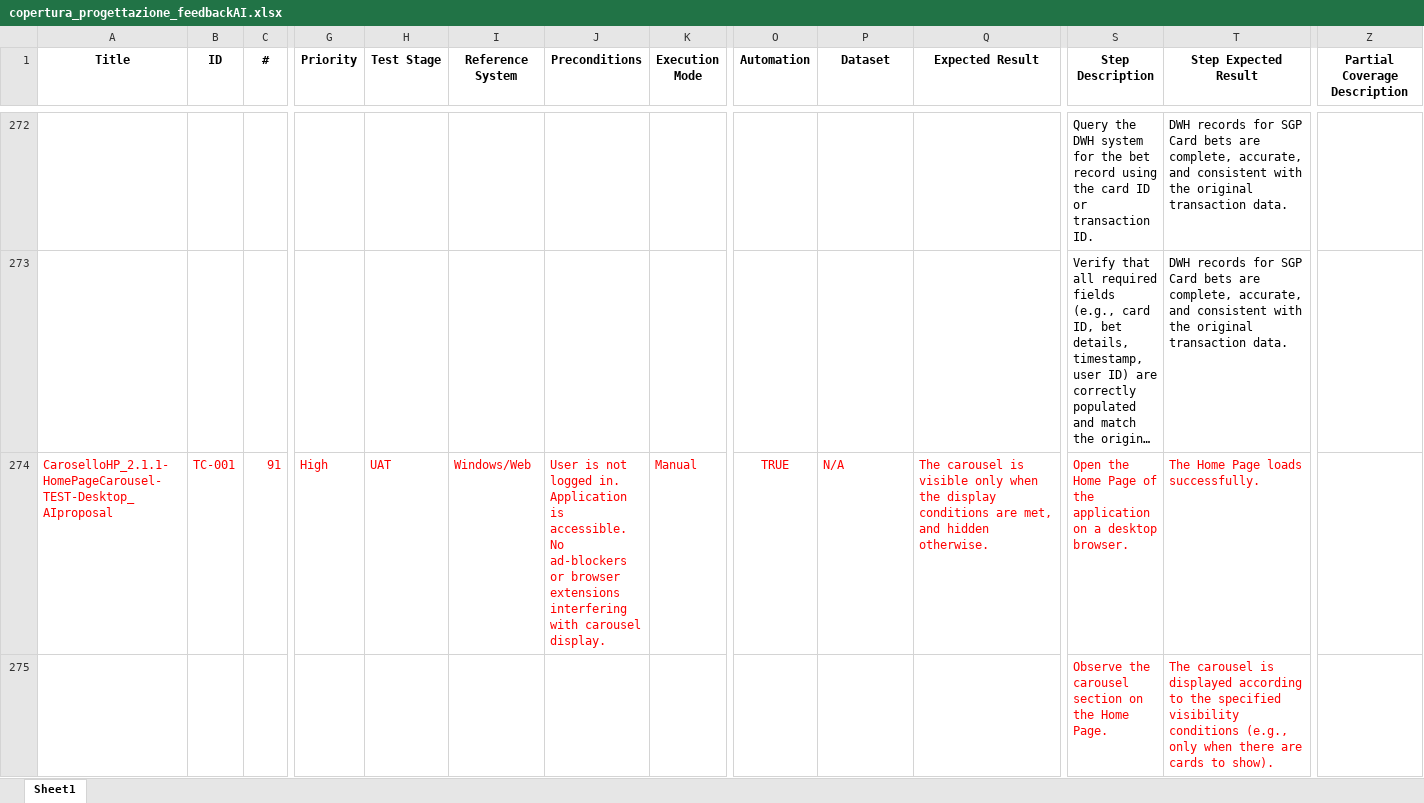
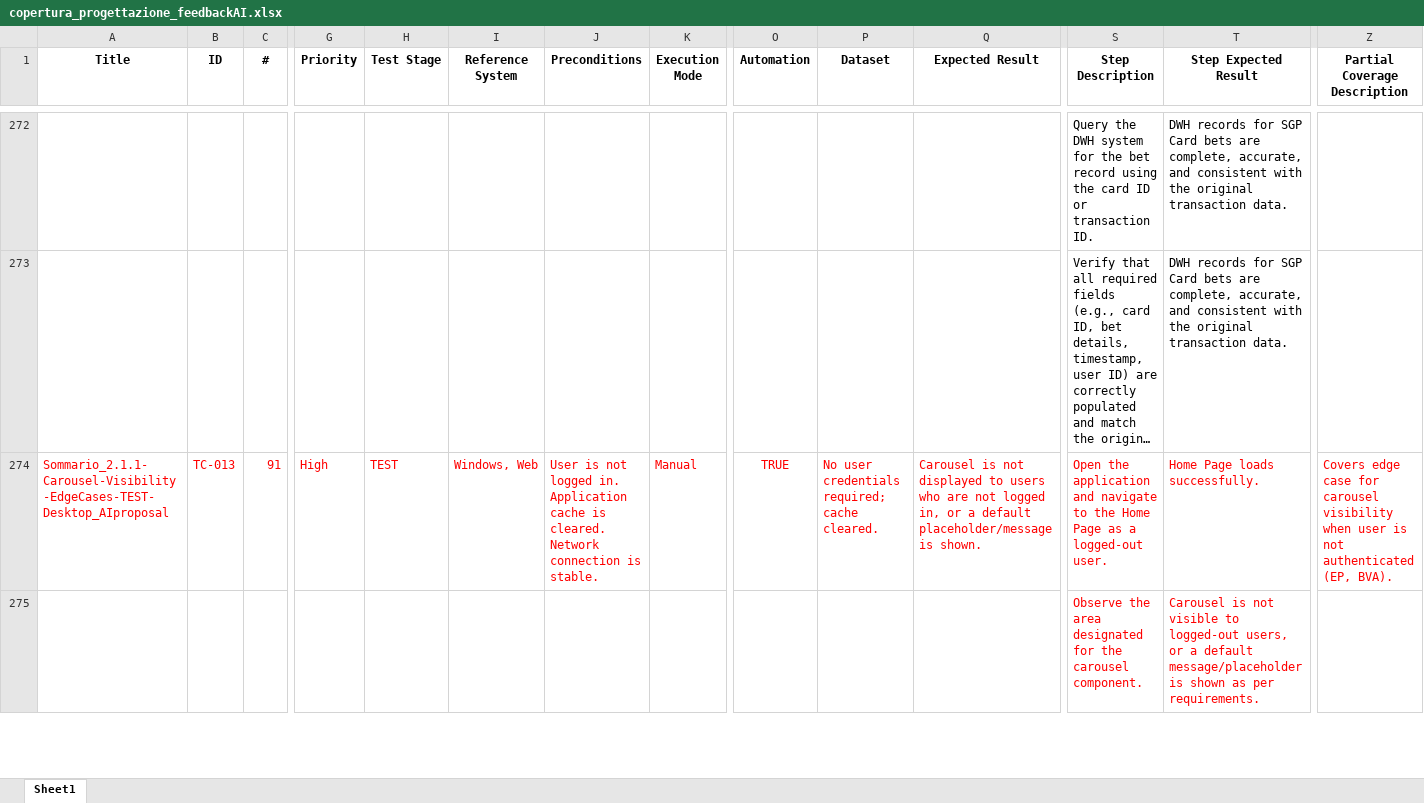
Before and after one commit to PyJess/Sisal, an Excel workbook: outputs/copertura_progettazione_feedbackAI.xlsx, sheet Sheet1, drawn as a sheet; only a part is shown, gaps mark what is left out; long unchanged cells end in …; values as stored, in another font and other column widths than the file's, no borders; the diff covers the shown part only; the diff names each change by its address in the sheet, - before the commit and + after, or states it on an @@ line.

Commit message:
test showcase

```diff
--- a/outputs/copertura_progettazione_feedbackAI.xlsx (sheet Sheet1)
+++ b/outputs/copertura_progettazione_feedbackAI.xlsx (sheet Sheet1)
-A274 (Title): CaroselloHP_2.1.1-HomePageCarousel-TEST-Desktop_AIproposal
+A274 (Title): Sommario_2.1.1-Carousel-Visibility-EdgeCases-TEST-Desktop_AIproposal
-B274 (ID): TC-001
+B274 (ID): TC-013
-H274 (Test Stage): UAT
+H274 (Test Stage): TEST
-I274 (Reference System): Windows/Web
+I274 (Reference System): Windows, Web
-J274 (Preconditions): …in. Application is accessible. No ad-blockers or browser extensions interfering with carousel display.
+J274 (Preconditions): …in. Application cache is cleared. Network connection is stable.
-P274 (Dataset): N/A
+P274 (Dataset): No user credentials required; cache cleared.
-Q274 (Expected Result): The carousel is visible only when the display conditions are met, and hidden otherwise.
+Q274 (Expected Result): Carousel is not displayed to users who are not logged in, or a default placeholder/message is shown.
-S274 (Step Description): Open the Home Page of the application on a desktop browser.
+S274 (Step Description): Open the application and navigate to the Home Page as a logged-out user.
-T274 (Step Expected Result): The Home Page loads successfully.
+T274 (Step Expected Result): Home Page loads successfully.
-Z274 (Partial Coverage Description): (empty)
+Z274 (Partial Coverage Description): Covers edge case for carousel visibility when user is not authenticated (EP, BVA).
-S275 (Step Description): Observe the carousel section on the Home Page.
+S275 (Step Description): Observe the area designated for the carousel component.
-T275 (Step Expected Result): The carousel is displayed according to the specified visibility conditions (e.g., only when there are cards to show).
+T275 (Step Expected Result): Carousel is not visible to logged-out users, or a default message/placeholder is shown as per requirements.
```
Also changed, not shown: 15 added rows, 26 removed rows and 163 edited cells elsewhere in this sheet, input/generated_test_cases3 - Copia_feedbackAI_precondizioni.xlsx, input/generated_test_cases3_label_rimosse_feedbackAI_requisiti.xlsx, 7 other files.
